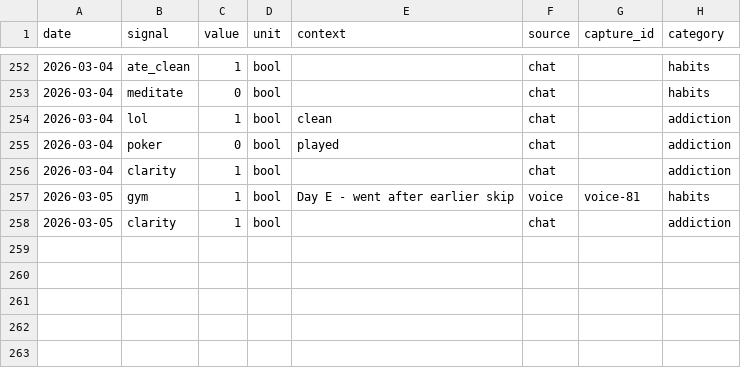
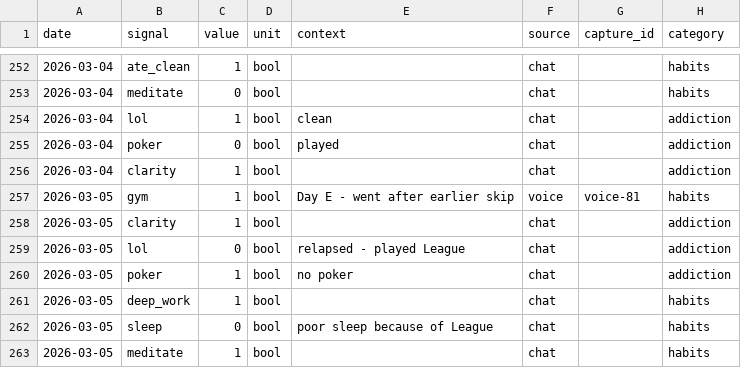
Before and after one commit to aashrayap/progress-tracker, a CSV file: data/daily_signals.csv, drawn as a sheet; only a part is shown, gaps mark what is left out.

```diff
--- a/data/daily_signals.csv
+++ b/data/daily_signals.csv
@@ -258 +258,6 @@ date,signal,value,unit,context,source,capture_id,category
 2026-03-05,clarity,1,bool,,chat,,addiction
+2026-03-05,lol,0,bool,relapsed - played League,chat,,addiction
+2026-03-05,poker,1,bool,no poker,chat,,addiction
+2026-03-05,deep_work,1,bool,,chat,,habits
+2026-03-05,sleep,0,bool,poor sleep because of League,chat,,habits
+2026-03-05,meditate,1,bool,,chat,,habits
```
Also changed, not shown: 11 other files.
